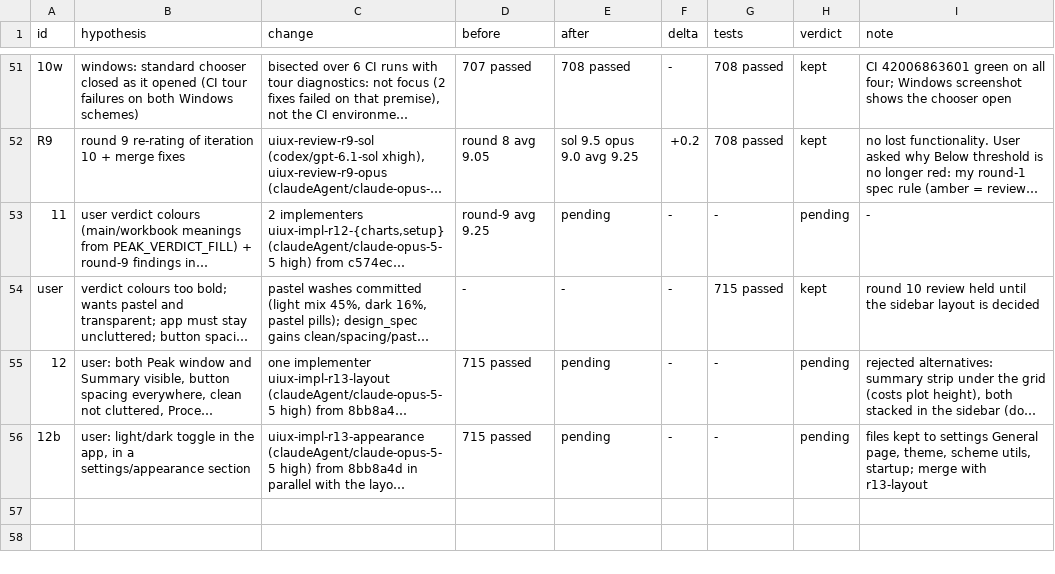
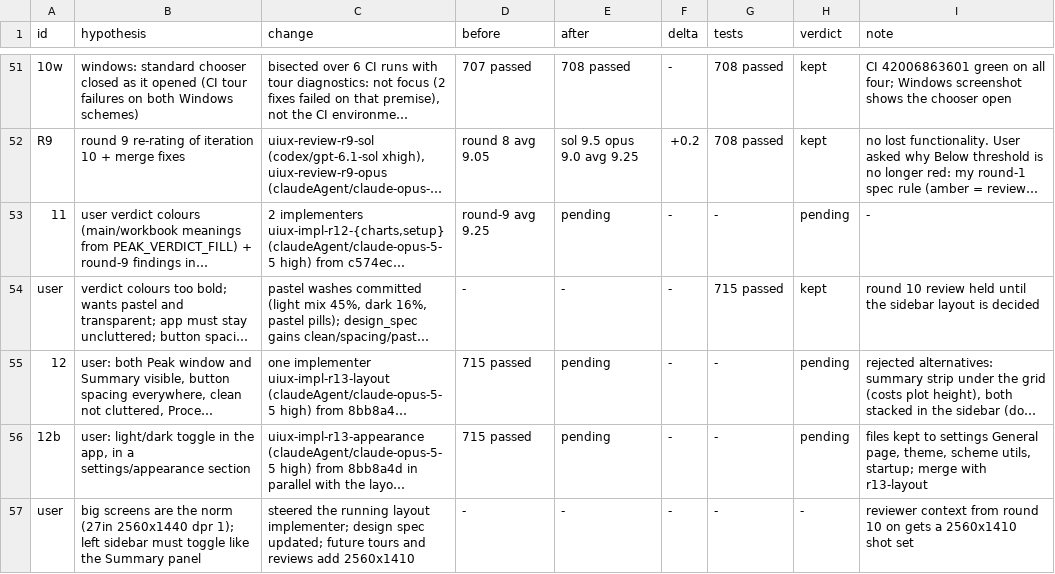
Before and after one commit to FrancisCrickInstitute/pMANIC, a TSV file: decision.tsv, drawn as a sheet; only a part is shown, gaps mark what is left out; long unchanged cells end in …; the diff names each change by its address in the sheet, - before the commit and + after, or states it on an @@ line.

Commit message:
notes: big-screen first, both side panels toggle

```diff
--- a/decision.tsv
+++ b/decision.tsv
+row 57: user | big screens are the norm (27in 2560x1440 dpr 1); left sidebar must toggle like the Summary panel | steered the running layout implementer; design spec updated; future tours and reviews add 2560x1410 | - | - | - | - | - | reviewer context from round 10 on gets a 2560x1410 shot set
```
Also changed, not shown: 1 other file.
